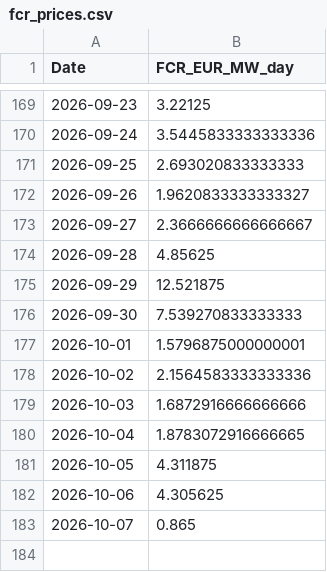
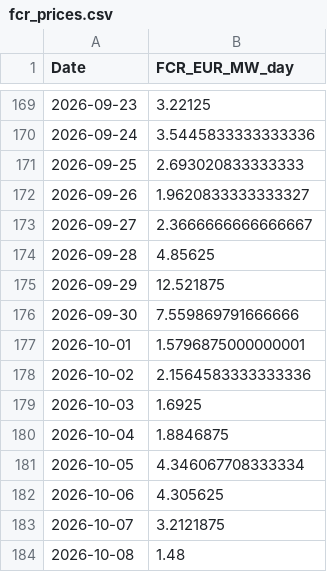
Before and after one commit to TomSRemy/PPA-Dashboard, a CSV file: ppa_dashboard/data/fcr_prices.csv, drawn as a sheet; only a part is shown, gaps mark what is left out.

```diff
--- a/ppa_dashboard/data/fcr_prices.csv
+++ b/ppa_dashboard/data/fcr_prices.csv
@@ -175,9 +175,10 @@ Date,FCR_EUR_MW_day
 2026-09-29,12.521875
-2026-09-30,7.539270833333333
+2026-09-30,7.559869791666666
 2026-10-01,1.5796875000000001
 2026-10-02,2.1564583333333336
-2026-10-03,1.6872916666666666
-2026-10-04,1.8783072916666665
-2026-10-05,4.311875
+2026-10-03,1.6925
+2026-10-04,1.8846875
+2026-10-05,4.346067708333334
 2026-10-06,4.305625
-2026-10-07,0.865
+2026-10-07,3.2121875
+2026-10-08,1.48
```
Also changed, not shown: ppa_dashboard/data/xborder_da_prices.csv.
